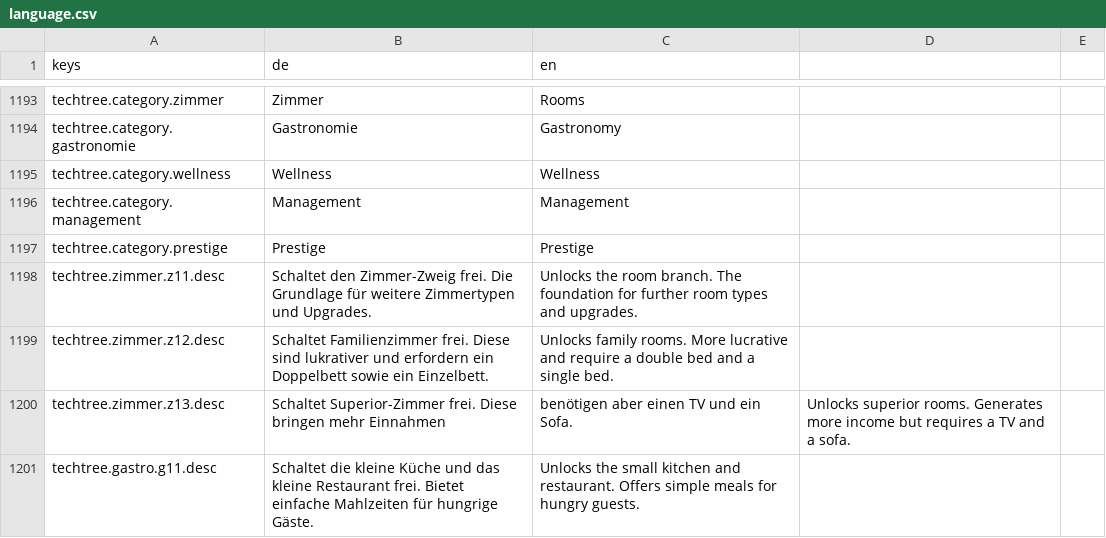
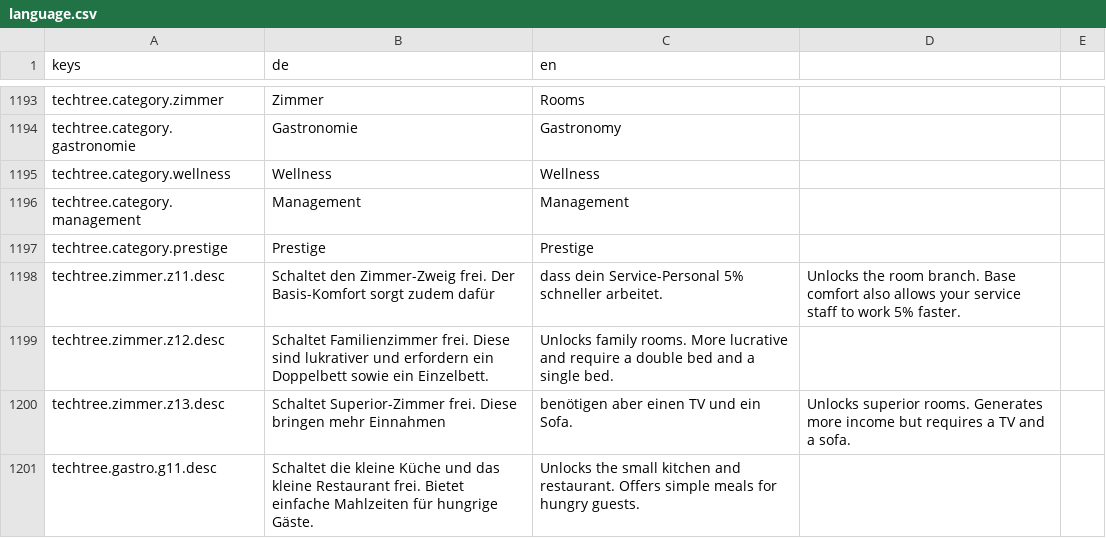
Before and after one commit to pengels24/homasim-godot, a CSV file: translations/language.csv, drawn as a sheet; only a part is shown, gaps mark what is left out.

Commit message:
core: apply tech bonuses (Z1.1 and M1.3) to staff speed and working time

```diff
--- a/translations/language.csv
+++ b/translations/language.csv
@@ -1225,3 +1225,3 @@ techtree.category.management,Management,Management
 techtree.category.prestige,Prestige,Prestige
-techtree.zimmer.z11.desc,Schaltet den Zimmer-Zweig frei. Die Grundlage für weitere Zimmertypen und Upgrades.,Unlocks the room branch. The foundation for further room types and upgrades.
+techtree.zimmer.z11.desc,Schaltet den Zimmer-Zweig frei. Der Basis-Komfort sorgt zudem dafür, dass dein Service-Personal 5% schneller arbeitet.,Unlocks the room branch. Base comfort also allows your service staff to work 5% faster.
 techtree.zimmer.z12.desc,Schaltet Familienzimmer frei. Diese sind lukrativer und erfordern ein Doppelbett sowie ein Einzelbett.,Unlocks family rooms. More lucrative and require a double bed and a single bed.
```
Also changed, not shown: 1 other file.
